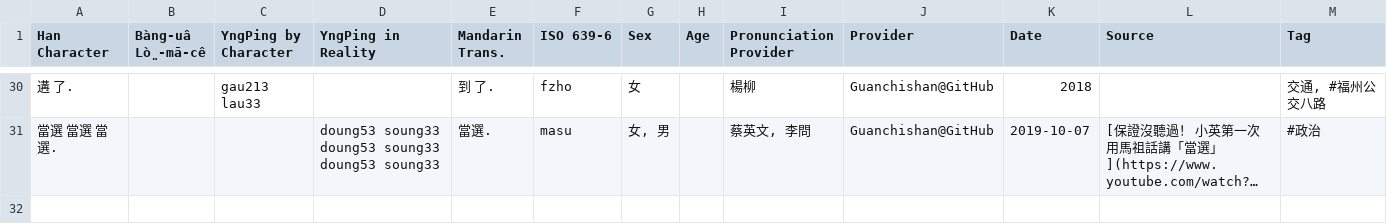
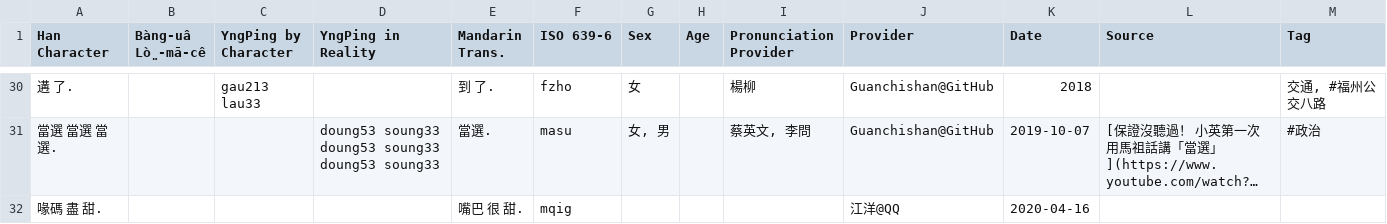
Before and after one commit to MindongLab/cdo-corpus, a TSV file: sentences.tsv, drawn as a sheet; only a part is shown, gaps mark what is left out; long unchanged cells end in …; rows hold the shown columns only; the diff names each change by its address in the sheet, - before the commit and + after, or states it on an @@ line.

Commit message:
Update sentences.tsv

```diff
--- a/sentences.tsv
+++ b/sentences.tsv
+row 32: 喙碼 盡 甜. |  |  |  | 嘴巴 很 甜. | mqig |  |  |  | 江洋@QQ | 2020-04-16
```
